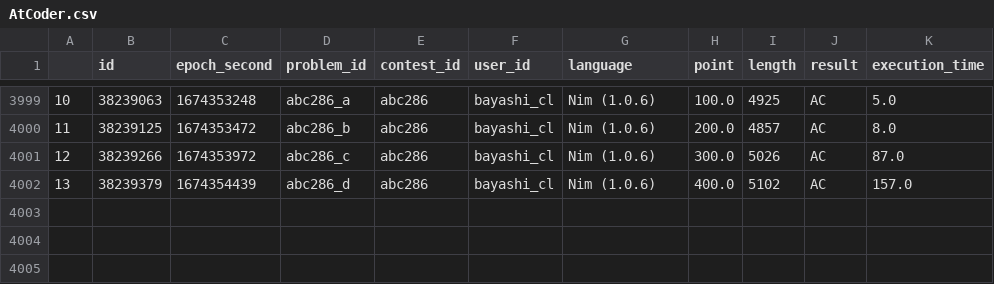
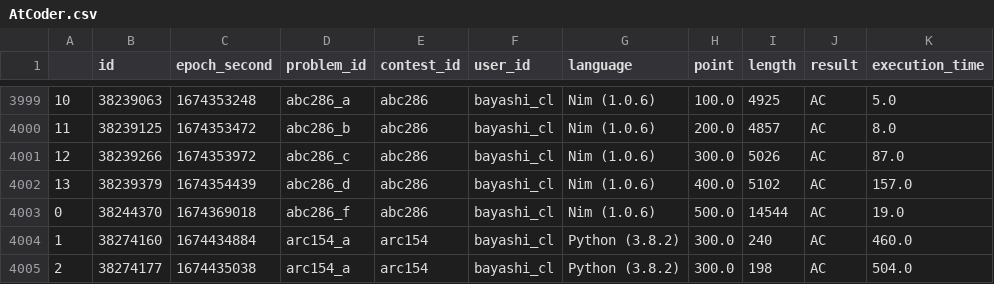
Before and after one commit to bayashi-cl/procon-submission, a CSV file: data/AtCoder.csv, drawn as a sheet; only a part is shown, gaps mark what is left out; the diff names each change by its address in the sheet, - before the commit and + after, or states it on an @@ line.

Commit message:
update Atcoder.csv

```diff
--- a/data/AtCoder.csv
+++ b/data/AtCoder.csv
+row 4003: 0 | 38244370 | 1674369018 | abc286_f | abc286 | bayashi_cl | Nim (1.0.6) | 500.0 | 14544 | AC | 19.0
+row 4004: 1 | 38274160 | 1674434884 | arc154_a | arc154 | bayashi_cl | Python (3.8.2) | 300.0 | 240 | AC | 460.0
+row 4005: 2 | 38274177 | 1674435038 | arc154_a | arc154 | bayashi_cl | Python (3.8.2) | 300.0 | 198 | AC | 504.0
```
